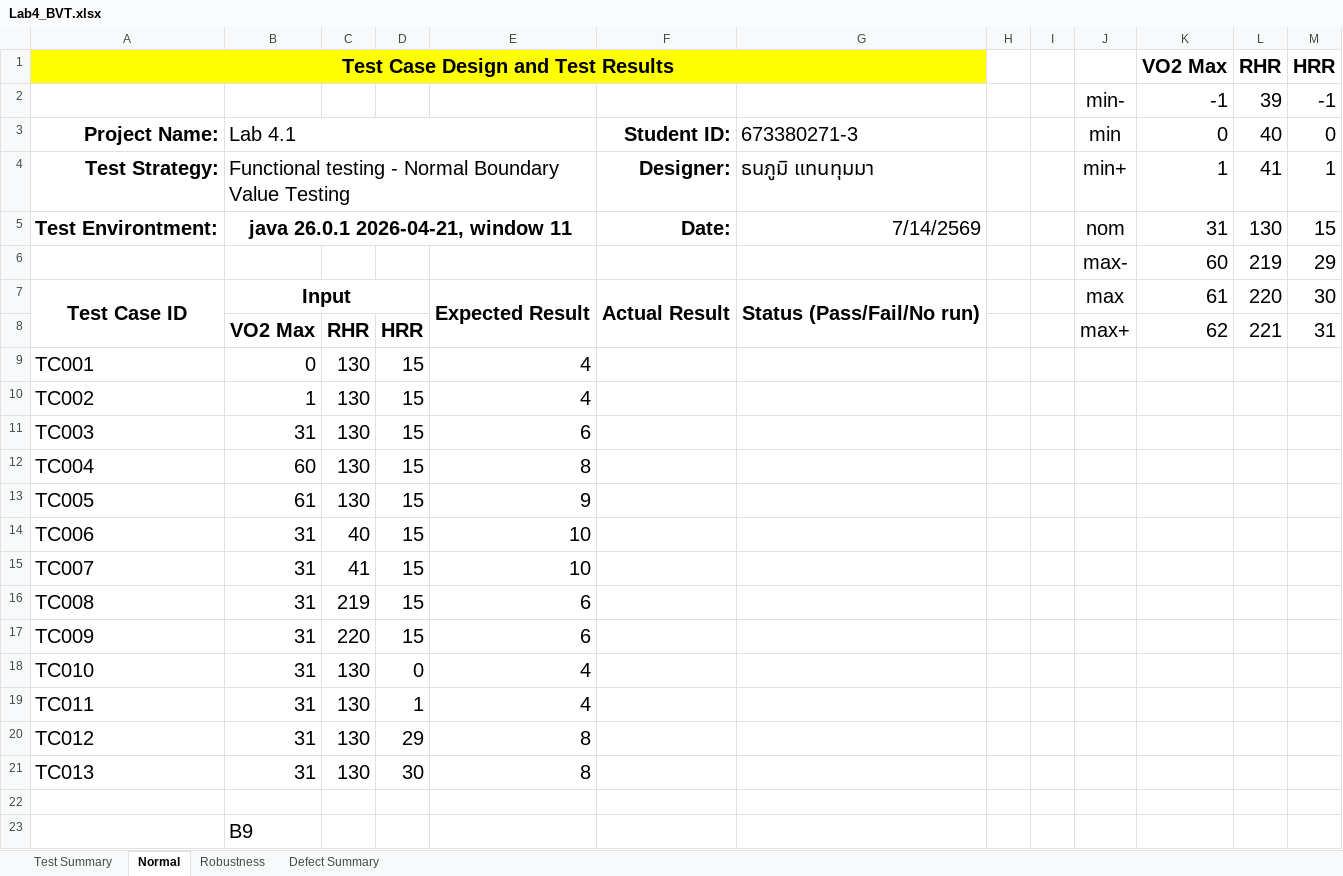
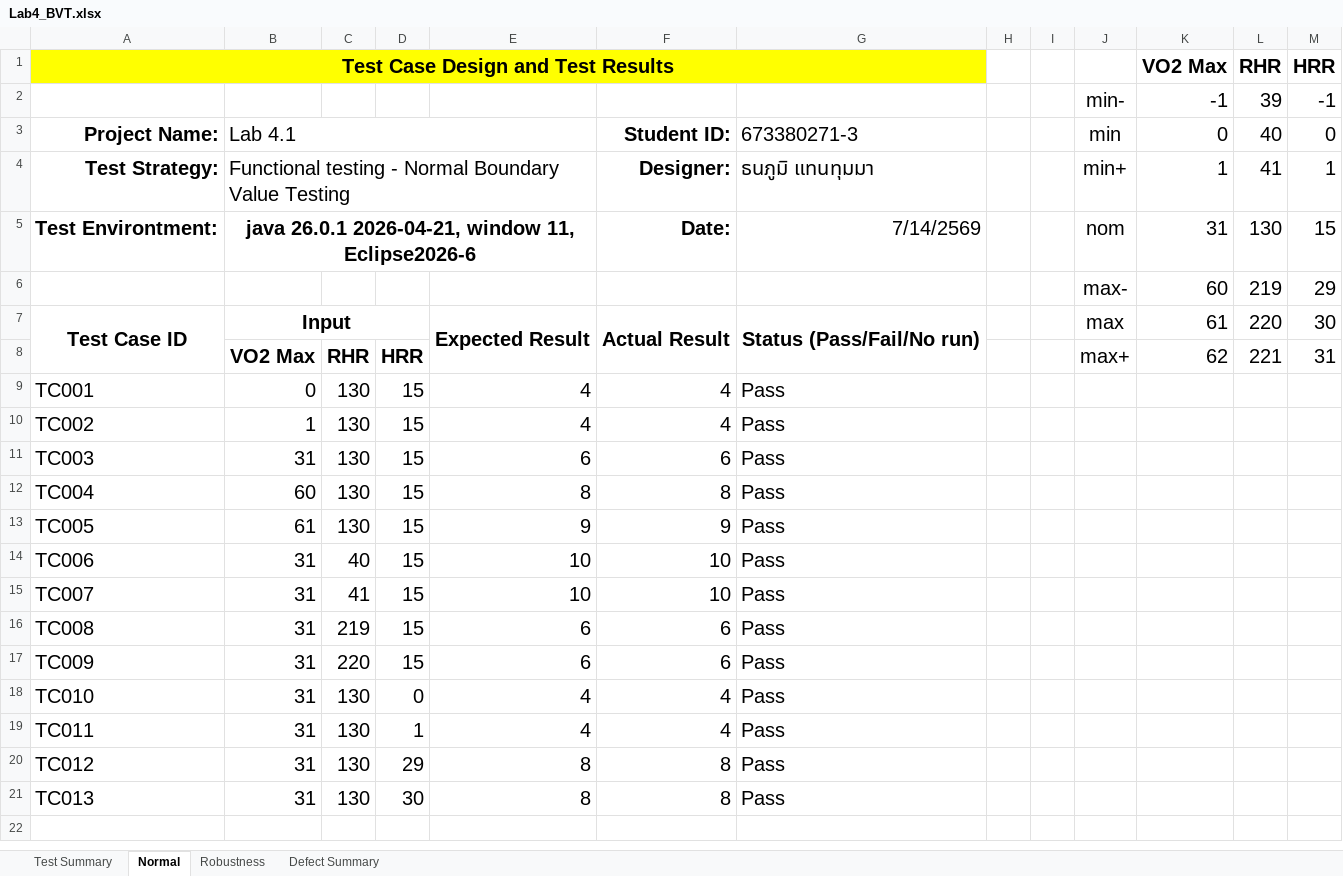
Before and after one commit to MammamiaPizza/Lab4_SQA_Boundary_Value_Test, an Excel workbook: Lab4_BVT.xlsx, sheet Normal, drawn as a sheet; values as stored, in another font and other column widths than the file's, no borders; the diff names each change by its address in the sheet, - before the commit and + after, or states it on an @@ line.

```diff
--- a/Lab4_BVT.xlsx (sheet Normal)
+++ b/Lab4_BVT.xlsx (sheet Normal)
-B5: java 26.0.1 2026-04-21, window 11
+B5: java 26.0.1 2026-04-21, window 11, Eclipse2026-6
-F9:F10: (empty)
+F9:F10: 4
-G9:G21: (empty)
+G9:G21: Pass
-F11: (empty)
+F11: 6
-F12: (empty)
+F12: 8
-F13: (empty)
+F13: 9
-F14:F15: (empty)
+F14:F15: 10
-F16:F17: (empty)
+F16:F17: 6
-F18:F19: (empty)
+F18:F19: 4
-F20:F21: (empty)
+F20:F21: 8
-row 22: (empty)
-row 23:  | B9
```
Also changed, not shown: sheet Robustness, sheet Defect Summary, sheet Test Summary.
